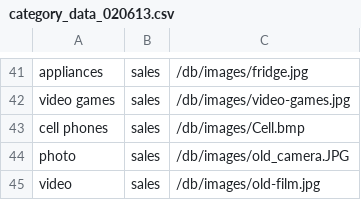
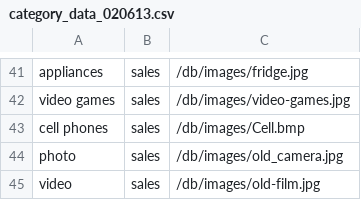
Before and after one commit to sdbmich1/plumboard, a CSV file: db/category_data_020613.csv, drawn as a sheet; only a part is shown, gaps mark what is left out.

Commit message:
Changed old csv file photo pic file name to lowercase

```diff
--- a/db/category_data_020613.csv
+++ b/db/category_data_020613.csv
@@ -43,3 +43,3 @@ video games,sales,/db/images/video-games.jpg
 cell phones,sales,/db/images/Cell.bmp
-photo,sales,/db/images/old_camera.JPG
+photo,sales,/db/images/old_camera.jpg
 video,sales,/db/images/old-film.jpg
```
